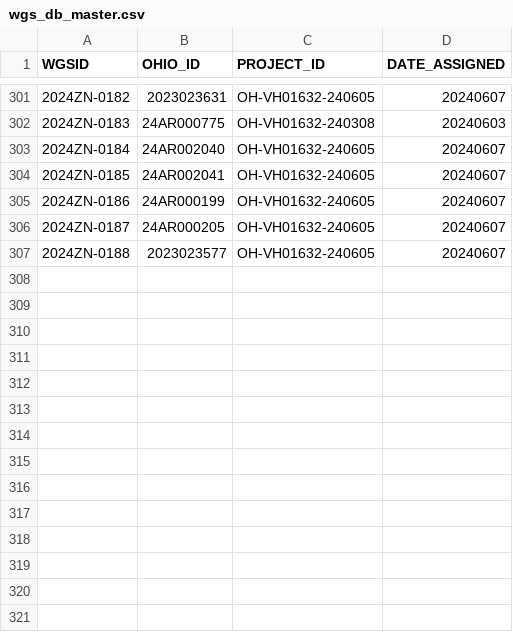
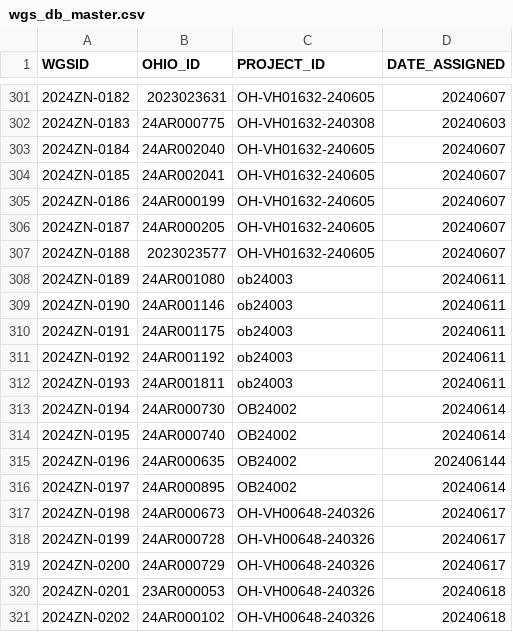
Before and after one commit to ODHL/AST_Workflow, a CSV file: wgs_db/wgs_db_master.csv, drawn as a sheet; only a part is shown, gaps mark what is left out; the diff names each change by its address in the sheet, - before the commit and + after, or states it on an @@ line.

```diff
--- a/wgs_db/wgs_db_master.csv
+++ b/wgs_db/wgs_db_master.csv
+row 308: 2024ZN-0189 | 24AR001080 | ob24003 | 20240611
+row 309: 2024ZN-0190 | 24AR001146 | ob24003 | 20240611
+row 310: 2024ZN-0191 | 24AR001175 | ob24003 | 20240611
+row 311: 2024ZN-0192 | 24AR001192 | ob24003 | 20240611
+row 312: 2024ZN-0193 | 24AR001811 | ob24003 | 20240611
+row 313: 2024ZN-0194 | 24AR000730 | OB24002 | 20240614
+row 314: 2024ZN-0195 | 24AR000740 | OB24002 | 20240614
+row 315: 2024ZN-0196 | 24AR000635 | OB24002 | 202406144
+row 316: 2024ZN-0197 | 24AR000895 | OB24002 | 20240614
+row 317: 2024ZN-0198 | 24AR000673 | OH-VH00648-240326 | 20240617
+row 318: 2024ZN-0199 | 24AR000728 | OH-VH00648-240326 | 20240617
+row 319: 2024ZN-0200 | 24AR000729 | OH-VH00648-240326 | 20240617
+row 320: 2024ZN-0201 | 23AR000053 | OH-VH00648-240326 | 20240618
+row 321: 2024ZN-0202 | 24AR000102 | OH-VH00648-240326 | 20240618
```
Also changed, not shown: srr_db/srr_db_master.csv, wgs_db/wgs_db_backup.csv, 11 other files.
